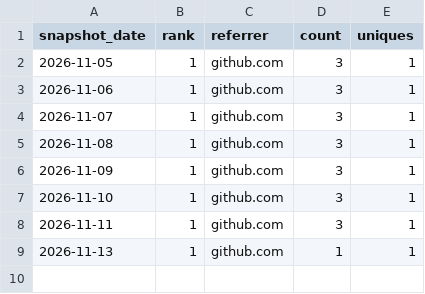
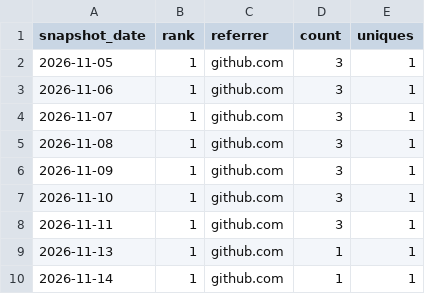
Before and after one commit to danielep71/K-LCR, a CSV file: data/referrers.csv, drawn as a sheet; the diff names each change by its address in the sheet, - before the commit and + after, or states it on an @@ line.

```diff
--- a/data/referrers.csv
+++ b/data/referrers.csv
+row 10: 2026-11-14 | 1 | github.com | 1 | 1
```
Also changed, not shown: data/daily.csv, data/paths.csv, 2 other files.
